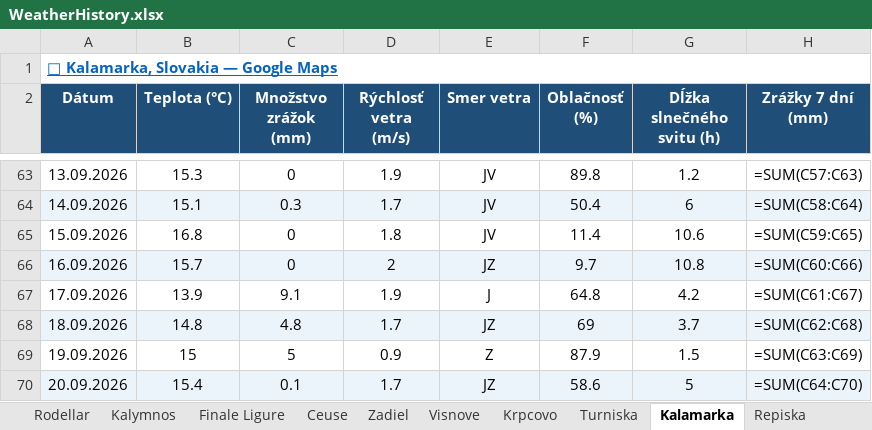
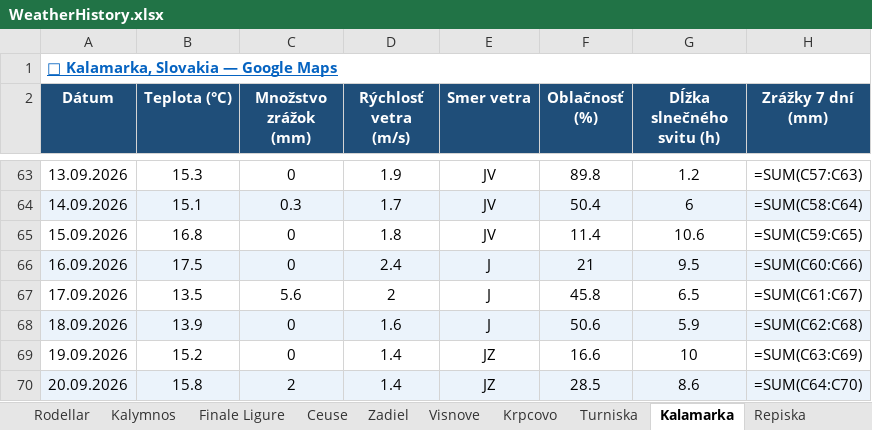
Before and after one commit to slavo1976/AgentWeather, an Excel workbook: WeatherHistory.xlsx, sheet Kalamarka, drawn as a sheet; only a part is shown, gaps mark what is left out; values as stored, in another font and other column widths than the file's, no borders; formulas without a stored value are shown as written; the diff covers the shown part only; the diff names each change by its address in the sheet, - before the commit and + after, or states it on an @@ line.

```diff
--- a/WeatherHistory.xlsx (sheet Kalamarka)
+++ b/WeatherHistory.xlsx (sheet Kalamarka)
-B66 (Teplota (°C)): 15.7
+B66 (Teplota (°C)): 17.5
-D66 (Rýchlosť vetra (m/s)): 2
+D66 (Rýchlosť vetra (m/s)): 2.4
-E66 (Smer vetra): JZ
+E66 (Smer vetra): J
-F66 (Oblačnosť (%)): 9.7
+F66 (Oblačnosť (%)): 21
-G66 (Dĺžka slnečného svitu (h)): 10.8
+G66 (Dĺžka slnečného svitu (h)): 9.5
-B67 (Teplota (°C)): 13.9
+B67 (Teplota (°C)): 13.5
-C67 (Množstvo zrážok (mm)): 9.1
+C67 (Množstvo zrážok (mm)): 5.6
-D67 (Rýchlosť vetra (m/s)): 1.9
+D67 (Rýchlosť vetra (m/s)): 2
-F67 (Oblačnosť (%)): 64.8
+F67 (Oblačnosť (%)): 45.8
-G67 (Dĺžka slnečného svitu (h)): 4.2
+G67 (Dĺžka slnečného svitu (h)): 6.5
-B68 (Teplota (°C)): 14.8
+B68 (Teplota (°C)): 13.9
-C68 (Množstvo zrážok (mm)): 4.8
+C68 (Množstvo zrážok (mm)): 0
-D68 (Rýchlosť vetra (m/s)): 1.7
+D68 (Rýchlosť vetra (m/s)): 1.6
-E68 (Smer vetra): JZ
+E68 (Smer vetra): J
-F68 (Oblačnosť (%)): 69
+F68 (Oblačnosť (%)): 50.6
-G68 (Dĺžka slnečného svitu (h)): 3.7
+G68 (Dĺžka slnečného svitu (h)): 5.9
-B69 (Teplota (°C)): 15
+B69 (Teplota (°C)): 15.2
-C69 (Množstvo zrážok (mm)): 5
+C69 (Množstvo zrážok (mm)): 0
-D69 (Rýchlosť vetra (m/s)): 0.9
+D69 (Rýchlosť vetra (m/s)): 1.4
-E69 (Smer vetra): Z
+E69 (Smer vetra): JZ
-F69 (Oblačnosť (%)): 87.9
+F69 (Oblačnosť (%)): 16.6
-G69 (Dĺžka slnečného svitu (h)): 1.5
+G69 (Dĺžka slnečného svitu (h)): 10
-B70 (Teplota (°C)): 15.4
+B70 (Teplota (°C)): 15.8
-C70 (Množstvo zrážok (mm)): 0.1
+C70 (Množstvo zrážok (mm)): 2
-D70 (Rýchlosť vetra (m/s)): 1.7
+D70 (Rýchlosť vetra (m/s)): 1.4
-F70 (Oblačnosť (%)): 58.6
+F70 (Oblačnosť (%)): 28.5
-G70 (Dĺžka slnečného svitu (h)): 5
+G70 (Dĺžka slnečného svitu (h)): 8.6
```
Also changed, not shown: 1 added row and 6 edited cells elsewhere in this sheet, sheet Krpcovo, sheet Repiska, sheet Visnove, sheet Wendenstock, sheet Zadiel, sheet San Vito la Capo, 13 more sheets.
